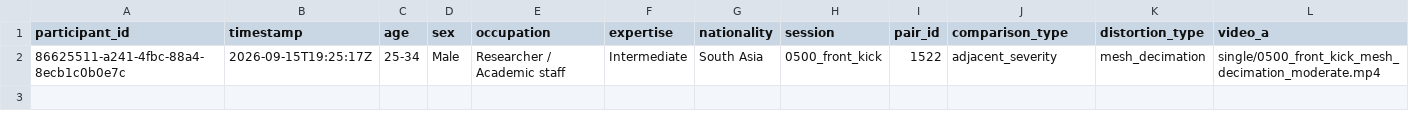
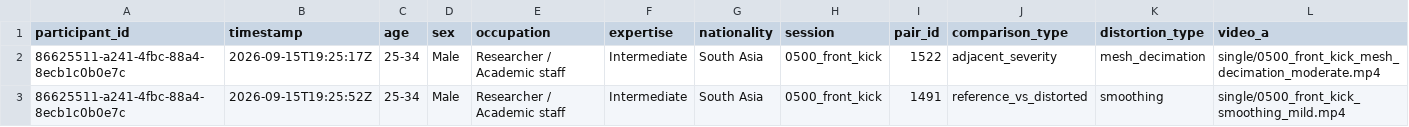
Before and after one commit to shakirul360/AvatarVerse, a CSV file: mos_app/data/responses.csv, drawn as a sheet; only a part is shown; rows hold the shown columns only; the diff names each change by its address in the sheet, - before the commit and + after, or states it on an @@ line.

Commit message:
Response: 86625511/1491

```diff
--- a/mos_app/data/responses.csv
+++ b/mos_app/data/responses.csv
+row 3: 86625511-a241-4fbc-88a4-8ecb1c0b0e7c | 2026-09-15T19:25:52Z | 25-34 | Male | Researcher / Academic staff | Intermediate | South Asia | 0500_front_kick | 1491 | reference_vs_distorted | smoothing | single/0500_front_kick_smoothing_mild.mp4
```
